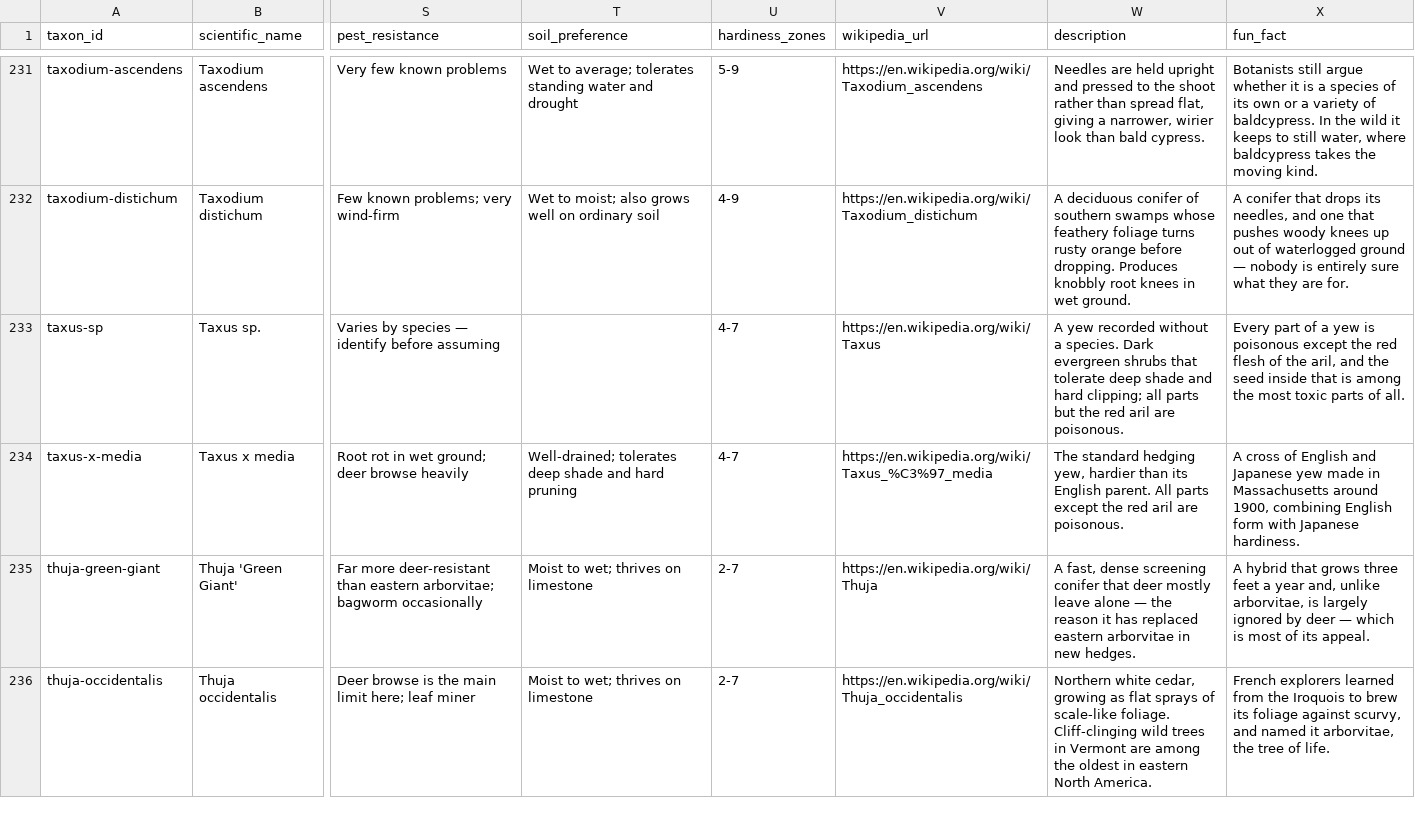
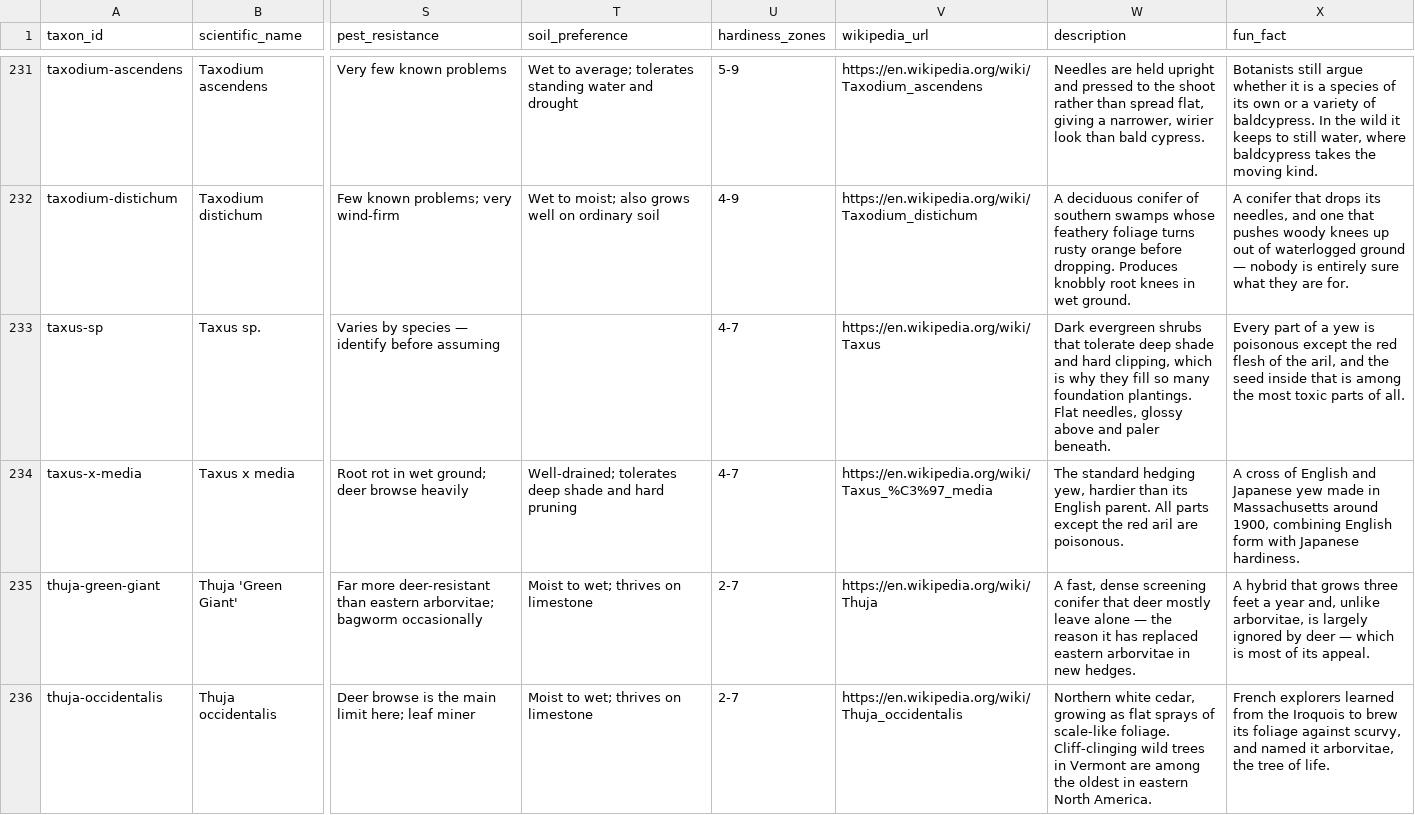
Before and after one commit to durodriguez/Florestas_VT, a CSV file: data/taxa.csv, drawn as a sheet; only a part is shown, gaps mark what is left out; the diff covers the shown part only; the diff names each change by its address in the sheet, - before the commit and + after, or states it on an @@ line.

```diff
--- a/data/taxa.csv
+++ b/data/taxa.csv
-W233 (description): A yew recorded without a species. Dark evergreen shrubs that tolerate deep shade and hard clipping; all parts but the red aril are poisonous.
+W233 (description): Dark evergreen shrubs that tolerate deep shade and hard clipping, which is why they fill so many foundation plantings. Flat needles, glossy above and paler beneath.
```
Also changed, not shown: 25 edited cells elsewhere in this file, 1 other file.
